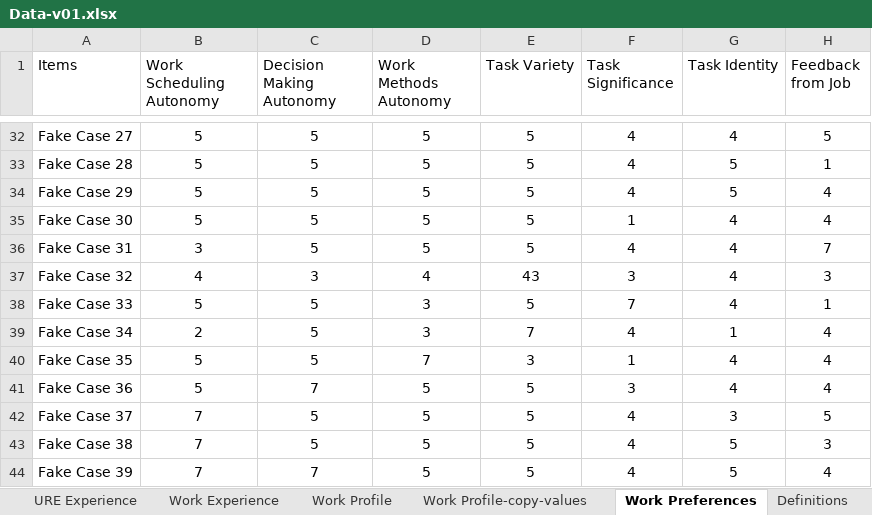
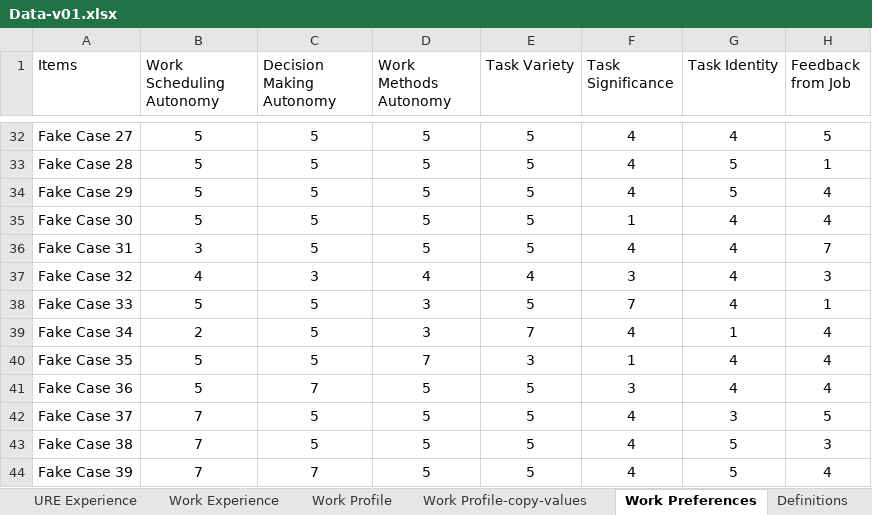
Before and after one commit to sultanovm95/CSC366, an Excel workbook: data/info/Data-v01.xlsx, sheet Work Preferences, drawn as a sheet; only a part is shown, gaps mark what is left out; values as stored, in another font and other column widths than the file's, no borders; the diff names each change by its address in the sheet, - before the commit and + after, or states it on an @@ line.

```diff
--- a/data/info/Data-v01.xlsx (sheet Work Preferences)
+++ b/data/info/Data-v01.xlsx (sheet Work Preferences)
-E37 (Task Variety): 43
+E37 (Task Variety): 4
```
Also changed, not shown: sheet Work Profile, sheet Work Experience, sheet Work Profile-copy-values, sheet URE Experience, 3 other files.
